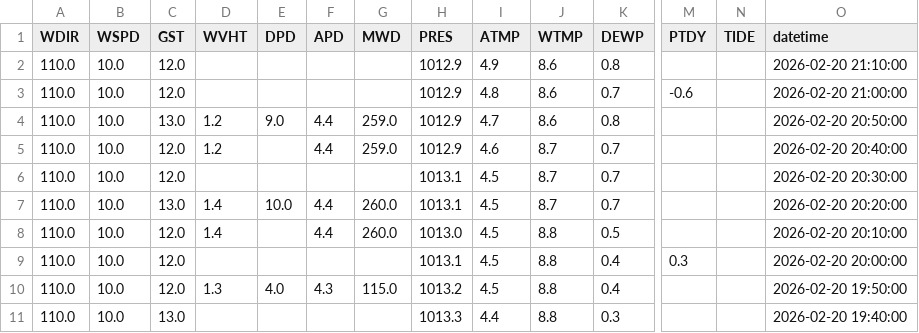
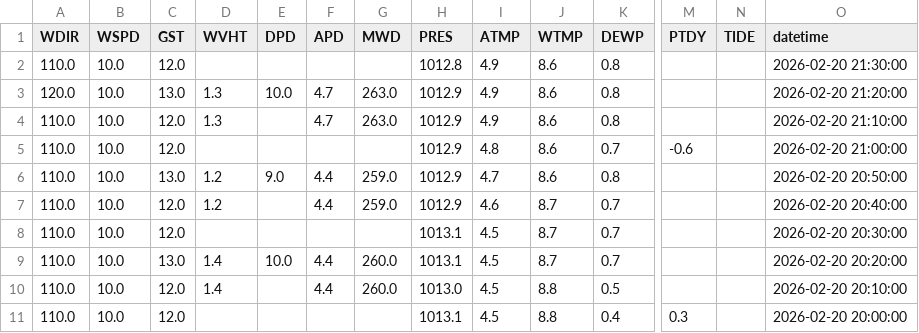
Before and after one commit to GavinScoville/Buoy-Proj, a CSV file: data/processed/buoy_46087_processed.csv, drawn as a sheet; only a part is shown, gaps mark what is left out; the shorter side is filled out with more unchanged rows; rows hold the shown columns only; the diff names each change by its address in the sheet, - before the commit and + after, or states it on an @@ line.

Commit message:
Auto-update buoy report [skip ci]

```diff
--- a/data/processed/buoy_46087_processed.csv
+++ b/data/processed/buoy_46087_processed.csv
-H2 (PRES): 1012.9
+H2 (PRES): 1012.8
-O2 (datetime): 2026-02-20 21:10:00
+O2 (datetime): 2026-02-20 21:30:00
+row 3: 120.0 | 10.0 | 13.0 | 1.3 | 10.0 | 4.7 | 263.0 | 1012.9 | 4.9 | 8.6 | 0.8 |  |  | 2026-02-20 21:20:00
+row 4: 110.0 | 10.0 | 12.0 | 1.3 |  | 4.7 | 263.0 | 1012.9 | 4.9 | 8.6 | 0.8 |  |  | 2026-02-20 21:10:00
```
Also changed, not shown: data/raw/buoy_46087_raw.csv, 15 other files.
